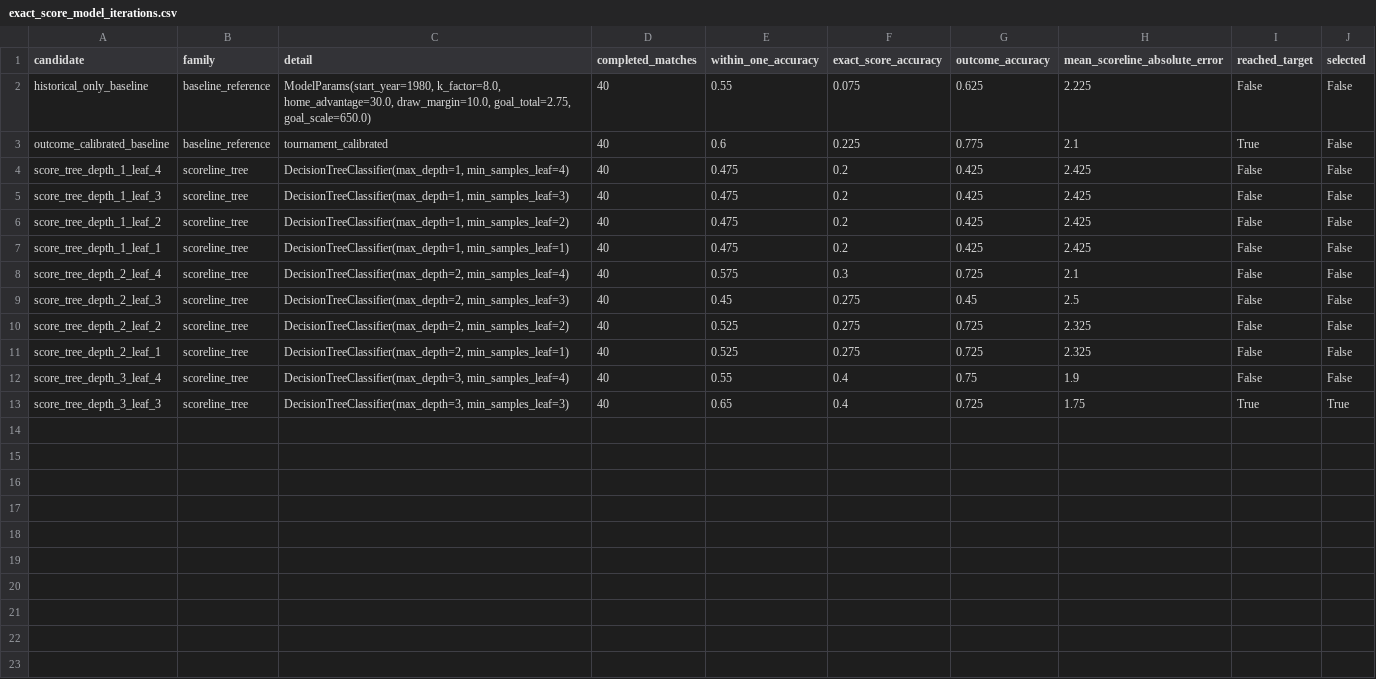
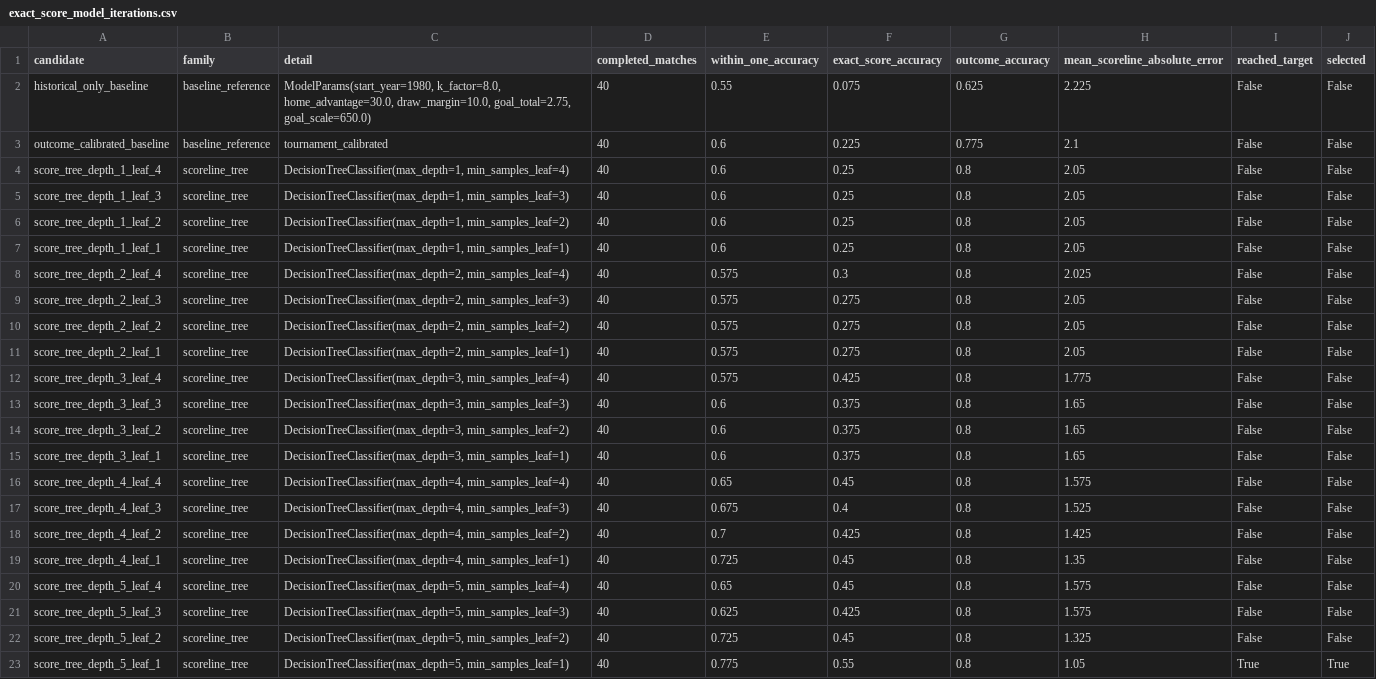
Before and after one commit to djhulleman/scorito, a CSV file: outputs_exact_score_model/exact_score_model_iterations.csv, drawn as a sheet.

```diff
--- a/outputs_exact_score_model/exact_score_model_iterations.csv
+++ b/outputs_exact_score_model/exact_score_model_iterations.csv
@@ -2,12 +2,22 @@ candidate,family,detail,completed_matches,within_one_accuracy,exact_score_accura
 historical_only_baseline,baseline_reference,"ModelParams(start_year=1980, k_factor=8.0, home_advantage=30.0, draw_margin=10.0, goal_total=2.75, goal_scale=650.0)",40,0.55,0.075,0.625,2.225,False,False
-outcome_calibrated_baseline,baseline_reference,tournament_calibrated,40,0.6,0.225,0.775,2.1,True,False
-score_tree_depth_1_leaf_4,scoreline_tree,"DecisionTreeClassifier(max_depth=1, min_samples_leaf=4)",40,0.475,0.2,0.425,2.425,False,False
-score_tree_depth_1_leaf_3,scoreline_tree,"DecisionTreeClassifier(max_depth=1, min_samples_leaf=3)",40,0.475,0.2,0.425,2.425,False,False
-score_tree_depth_1_leaf_2,scoreline_tree,"DecisionTreeClassifier(max_depth=1, min_samples_leaf=2)",40,0.475,0.2,0.425,2.425,False,False
-score_tree_depth_1_leaf_1,scoreline_tree,"DecisionTreeClassifier(max_depth=1, min_samples_leaf=1)",40,0.475,0.2,0.425,2.425,False,False
-score_tree_depth_2_leaf_4,scoreline_tree,"DecisionTreeClassifier(max_depth=2, min_samples_leaf=4)",40,0.575,0.3,0.725,2.1,False,False
-score_tree_depth_2_leaf_3,scoreline_tree,"DecisionTreeClassifier(max_depth=2, min_samples_leaf=3)",40,0.45,0.275,0.45,2.5,False,False
-score_tree_depth_2_leaf_2,scoreline_tree,"DecisionTreeClassifier(max_depth=2, min_samples_leaf=2)",40,0.525,0.275,0.725,2.325,False,False
-score_tree_depth_2_leaf_1,scoreline_tree,"DecisionTreeClassifier(max_depth=2, min_samples_leaf=1)",40,0.525,0.275,0.725,2.325,False,False
-score_tree_depth_3_leaf_4,scoreline_tree,"DecisionTreeClassifier(max_depth=3, min_samples_leaf=4)",40,0.55,0.4,0.75,1.9,False,False
-score_tree_depth_3_leaf_3,scoreline_tree,"DecisionTreeClassifier(max_depth=3, min_samples_leaf=3)",40,0.65,0.4,0.725,1.75,True,True
+outcome_calibrated_baseline,baseline_reference,tournament_calibrated,40,0.6,0.225,0.775,2.1,False,False
+score_tree_depth_1_leaf_4,scoreline_tree,"DecisionTreeClassifier(max_depth=1, min_samples_leaf=4)",40,0.6,0.25,0.8,2.05,False,False
+score_tree_depth_1_leaf_3,scoreline_tree,"DecisionTreeClassifier(max_depth=1, min_samples_leaf=3)",40,0.6,0.25,0.8,2.05,False,False
+score_tree_depth_1_leaf_2,scoreline_tree,"DecisionTreeClassifier(max_depth=1, min_samples_leaf=2)",40,0.6,0.25,0.8,2.05,False,False
+score_tree_depth_1_leaf_1,scoreline_tree,"DecisionTreeClassifier(max_depth=1, min_samples_leaf=1)",40,0.6,0.25,0.8,2.05,False,False
+score_tree_depth_2_leaf_4,scoreline_tree,"DecisionTreeClassifier(max_depth=2, min_samples_leaf=4)",40,0.575,0.3,0.8,2.025,False,False
+score_tree_depth_2_leaf_3,scoreline_tree,"DecisionTreeClassifier(max_depth=2, min_samples_leaf=3)",40,0.575,0.275,0.8,2.05,False,False
+score_tree_depth_2_leaf_2,scoreline_tree,"DecisionTreeClassifier(max_depth=2, min_samples_leaf=2)",40,0.575,0.275,0.8,2.05,False,False
+score_tree_depth_2_leaf_1,scoreline_tree,"DecisionTreeClassifier(max_depth=2, min_samples_leaf=1)",40,0.575,0.275,0.8,2.05,False,False
+score_tree_depth_3_leaf_4,scoreline_tree,"DecisionTreeClassifier(max_depth=3, min_samples_leaf=4)",40,0.575,0.425,0.8,1.775,False,False
+score_tree_depth_3_leaf_3,scoreline_tree,"DecisionTreeClassifier(max_depth=3, min_samples_leaf=3)",40,0.6,0.375,0.8,1.65,False,False
+score_tree_depth_3_leaf_2,scoreline_tree,"DecisionTreeClassifier(max_depth=3, min_samples_leaf=2)",40,0.6,0.375,0.8,1.65,False,False
+score_tree_depth_3_leaf_1,scoreline_tree,"DecisionTreeClassifier(max_depth=3, min_samples_leaf=1)",40,0.6,0.375,0.8,1.65,False,False
+score_tree_depth_4_leaf_4,scoreline_tree,"DecisionTreeClassifier(max_depth=4, min_samples_leaf=4)",40,0.65,0.45,0.8,1.575,False,False
+score_tree_depth_4_leaf_3,scoreline_tree,"DecisionTreeClassifier(max_depth=4, min_samples_leaf=3)",40,0.675,0.4,0.8,1.525,False,False
+score_tree_depth_4_leaf_2,scoreline_tree,"DecisionTreeClassifier(max_depth=4, min_samples_leaf=2)",40,0.7,0.425,0.8,1.425,False,False
+score_tree_depth_4_leaf_1,scoreline_tree,"DecisionTreeClassifier(max_depth=4, min_samples_leaf=1)",40,0.725,0.45,0.8,1.35,False,False
+score_tree_depth_5_leaf_4,scoreline_tree,"DecisionTreeClassifier(max_depth=5, min_samples_leaf=4)",40,0.65,0.45,0.8,1.575,False,False
+score_tree_depth_5_leaf_3,scoreline_tree,"DecisionTreeClassifier(max_depth=5, min_samples_leaf=3)",40,0.625,0.425,0.8,1.575,False,False
+score_tree_depth_5_leaf_2,scoreline_tree,"DecisionTreeClassifier(max_depth=5, min_samples_leaf=2)",40,0.725,0.45,0.8,1.325,False,False
+score_tree_depth_5_leaf_1,scoreline_tree,"DecisionTreeClassifier(max_depth=5, min_samples_leaf=1)",40,0.775,0.55,0.8,1.05,True,True
```
Also changed, not shown: outputs_exact_score_model/exact_score_knockout_forecast.csv, outputs_exact_score_model/exact_score_model_evaluation.csv, 6 other files.
